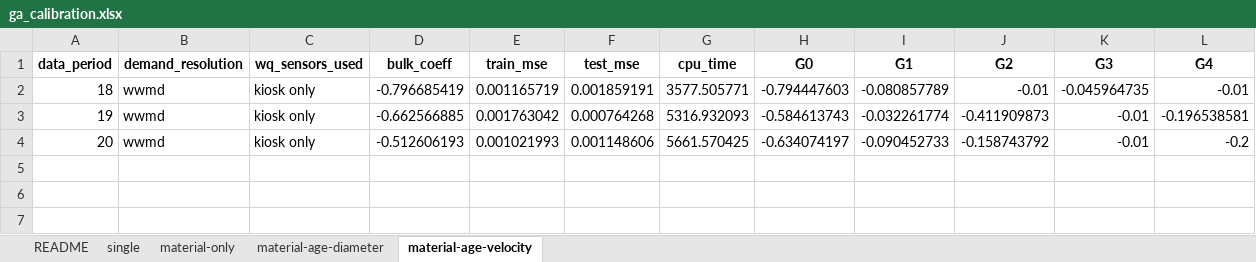
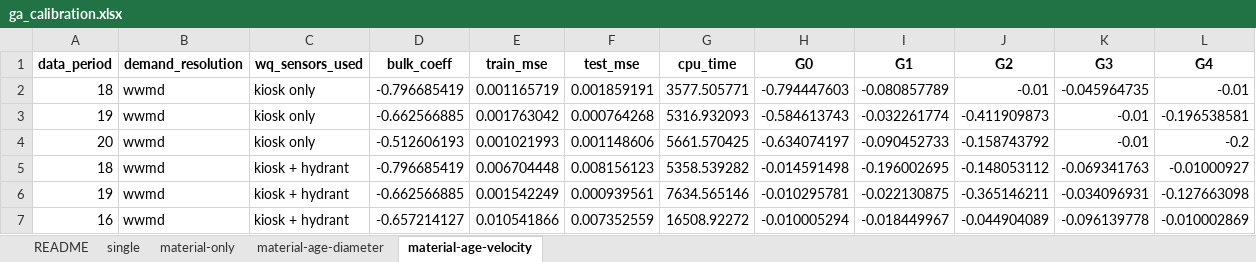
Before and after one commit to bradleywjenks/bayesian-wq-calibration, an Excel workbook: results/wq/ga_calibration.xlsx, sheet material-age-velocity, drawn as a sheet; values as stored, in another font and other column widths than the file's, no borders; the diff names each change by its address in the sheet, - before the commit and + after, or states it on an @@ line.

```diff
--- a/results/wq/ga_calibration.xlsx (sheet material-age-velocity)
+++ b/results/wq/ga_calibration.xlsx (sheet material-age-velocity)
+row 5: 18 | wwmd | kiosk + hydrant | -0.796685419 | 0.006704448 | 0.008156123 | 5358.539282 | -0.014591498 | -0.196002695 | -0.148053112 | -0.069341763 | -0.01000927
+row 6: 19 | wwmd | kiosk + hydrant | -0.662566885 | 0.001542249 | 0.000939561 | 7634.565146 | -0.010295781 | -0.022130875 | -0.365146211 | -0.034096931 | -0.127663098
+row 7: 16 | wwmd | kiosk + hydrant | -0.657214127 | 0.010541866 | 0.007352559 | 16508.92272 | -0.010005294 | -0.018449967 | -0.044904089 | -0.096139778 | -0.010002869
```
Also changed, not shown: 41 other files.
